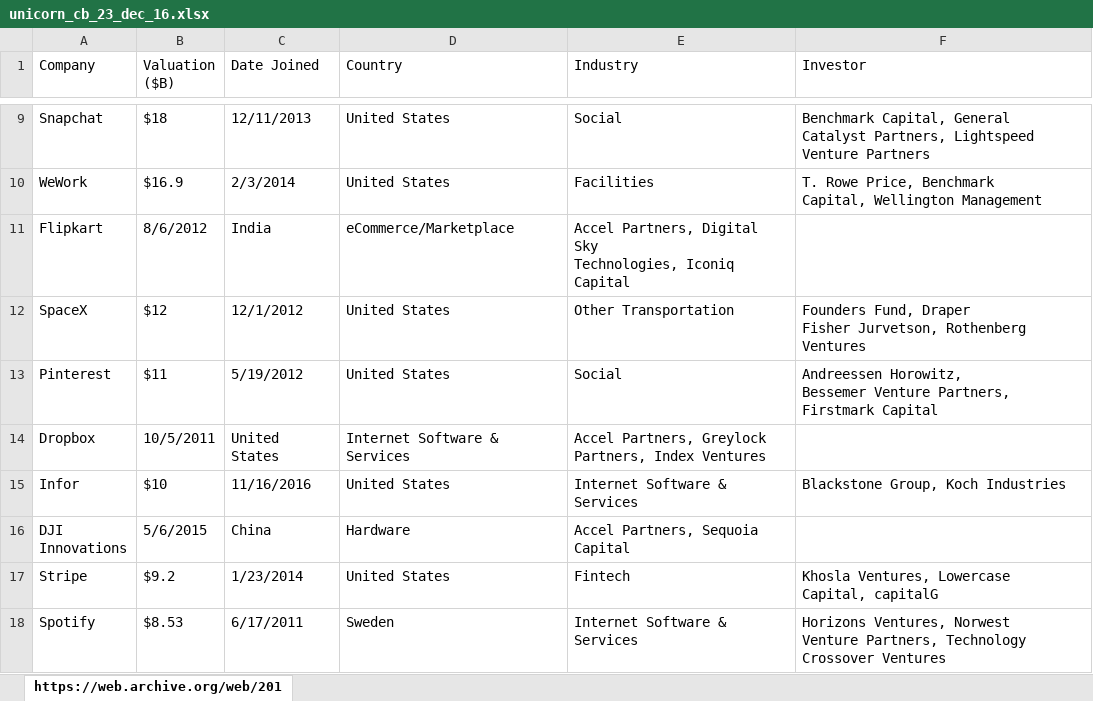
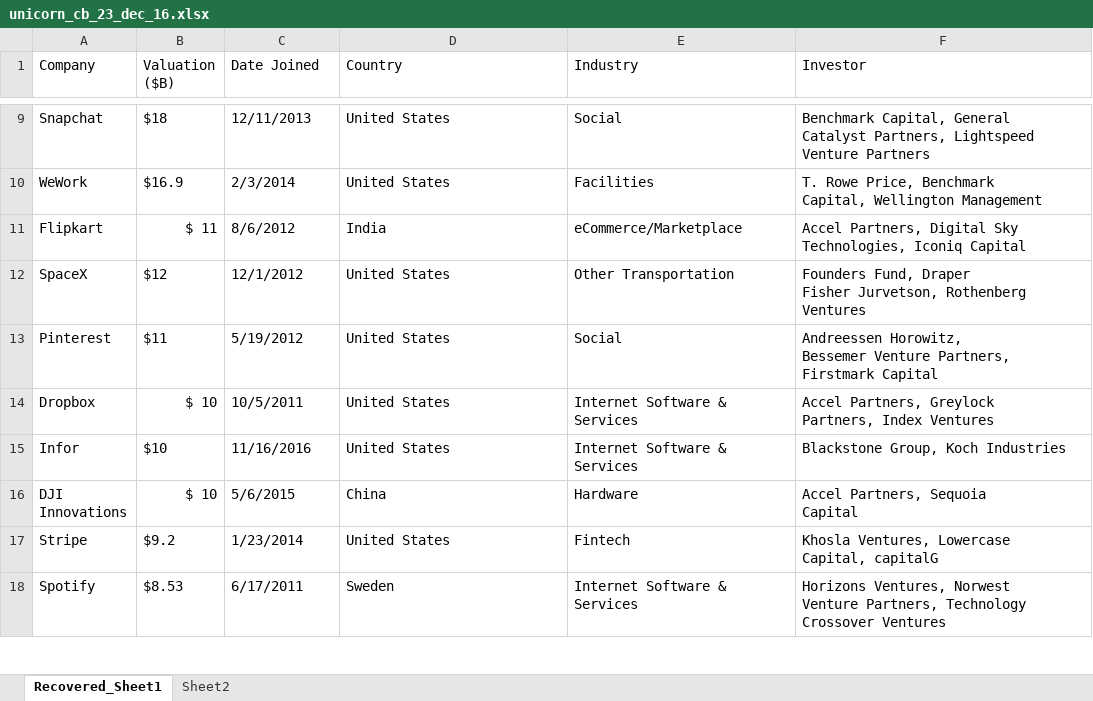
Before and after one commit to fhouska/UnicornsCompanies, an Excel workbook: Data/unicorn_cb_23_dec_16.xlsx, sheet Recovered_Sheet1, drawn as a sheet; only a part is shown, gaps mark what is left out; values as stored, in another font and other column widths than the file's, no borders; ↵ is a line break in a cell; the diff names each change by its address in the sheet, - before the commit and + after, or states it on an @@ line.

```diff
--- a/Data/unicorn_cb_23_dec_16.xlsx (sheet Recovered_Sheet1)
+++ b/Data/unicorn_cb_23_dec_16.xlsx (sheet Recovered_Sheet1)
-sheet tab: https://web.archive.org/web/201
+sheet tab: Recovered_Sheet1
+sheet tab: Sheet2
-B11 (Valuation ($B)): 8/6/2012
+B11 (Valuation ($B)): $ 11
-C11 (Date Joined): India
+C11 (Date Joined): 8/6/2012
-D11 (Country): eCommerce/Marketplace
+D11 (Country): India
-E11 (Industry): Accel Partners, Digital Sky ↵ Technologies, Iconiq Capital
+E11 (Industry): eCommerce/Marketplace
-F11 (Investor): (empty)
+F11 (Investor): Accel Partners, Digital Sky ↵ Technologies, Iconiq Capital
-B14 (Valuation ($B)): 10/5/2011
+B14 (Valuation ($B)): $ 10
-C14 (Date Joined): United States
+C14 (Date Joined): 10/5/2011
-D14 (Country): Internet Software & Services
+D14 (Country): United States
-E14 (Industry): Accel Partners, Greylock ↵ Partners, Index Ventures
+E14 (Industry): Internet Software & Services
-F14 (Investor): (empty)
+F14 (Investor): Accel Partners, Greylock ↵ Partners, Index Ventures
-B16 (Valuation ($B)): 5/6/2015
+B16 (Valuation ($B)): $ 10
-C16 (Date Joined): China
+C16 (Date Joined): 5/6/2015
-D16 (Country): Hardware
+D16 (Country): China
-E16 (Industry): Accel Partners, Sequoia ↵ Capital
+E16 (Industry): Hardware
-F16 (Investor): (empty)
+F16 (Investor): Accel Partners, Sequoia ↵ Capital
```
Also changed, not shown: unicornioProcesado.xlsx, 2 other files.
